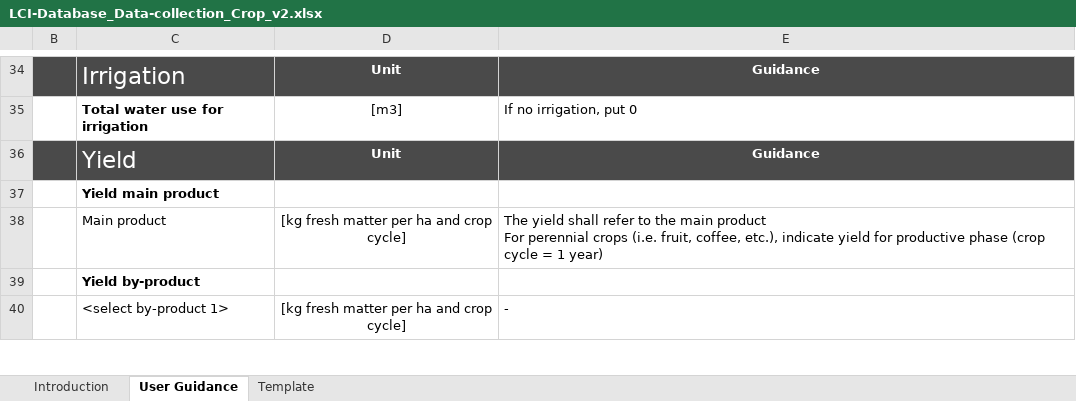
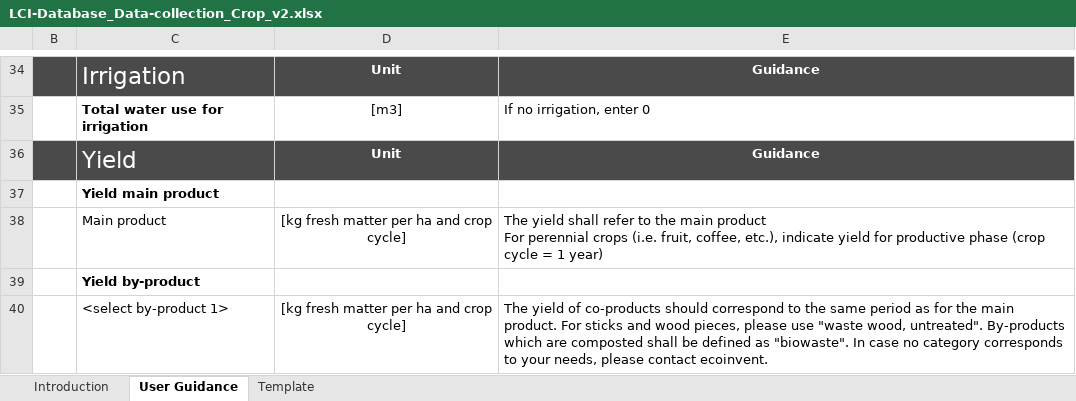
Before and after one commit to ecoinvent-it/sri-crop-tool, an Excel workbook: src/main/dart/web/LCI-Database_Data-collection_Crop_v2.xlsx, sheet User Guidance, drawn as a sheet; only a part is shown, gaps mark what is left out; values as stored, in another font and other column widths than the file's, no borders; charts and pictures not drawn; the diff covers the shown part only; the diff names each change by its address in the sheet, - before the commit and + after, or states it on an @@ line.

Commit message:
update Excel template (guidance)

```diff
--- a/src/main/dart/web/LCI-Database_Data-collection_Crop_v2.xlsx (sheet User Guidance)
+++ b/src/main/dart/web/LCI-Database_Data-collection_Crop_v2.xlsx (sheet User Guidance)
-E35: If no irrigation, put 0
+E35: If no irrigation, enter 0
-E40: -
+E40: The yield of co-products should correspond to the same period as for the main product. For sticks and wood pieces, please use "waste wood, untreated". By-products which are composted shall be defined as "biowaste". In case no category corresponds to your needs, please contact ecoinvent.
+E40:E42 merged
```
Also changed, not shown: 45 edited cells elsewhere in this sheet.
